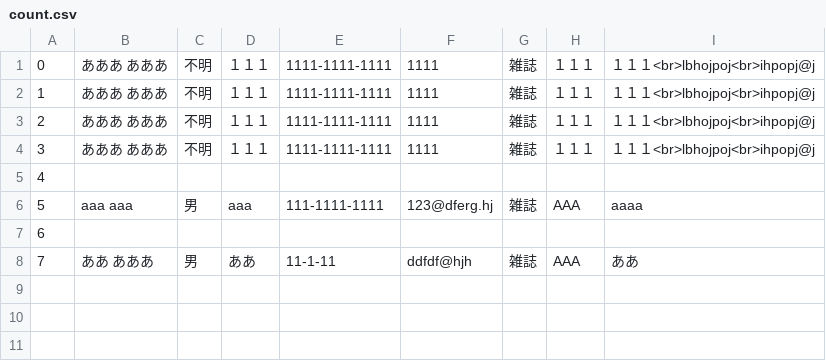
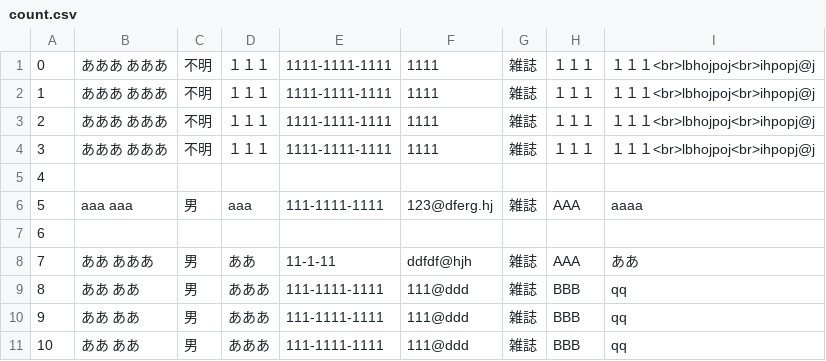
Before and after one commit to Hyoumori/PHPTraining, a CSV file: Web開発 kouno_sample/count.csv, drawn as a sheet.

```diff
--- a/Web開発 kouno_sample/count.csv
+++ b/Web開発 kouno_sample/count.csv
@@ -8 +8,4 @@
 7,ああ あああ,男,ああ,11-1-11,ddfdf@hjh,雑誌,AAA,ああ
+8,ああ ああ,男,あああ,111-1111-1111,111@ddd,雑誌,BBB,qq
+9,ああ ああ,男,あああ,111-1111-1111,111@ddd,雑誌,BBB,qq
+10,ああ ああ,男,あああ,111-1111-1111,111@ddd,雑誌,BBB,qq
```
Also changed, not shown: 10 other files.
